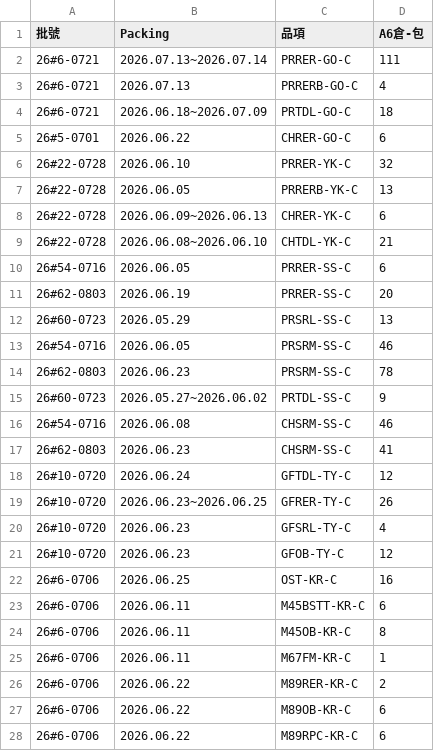
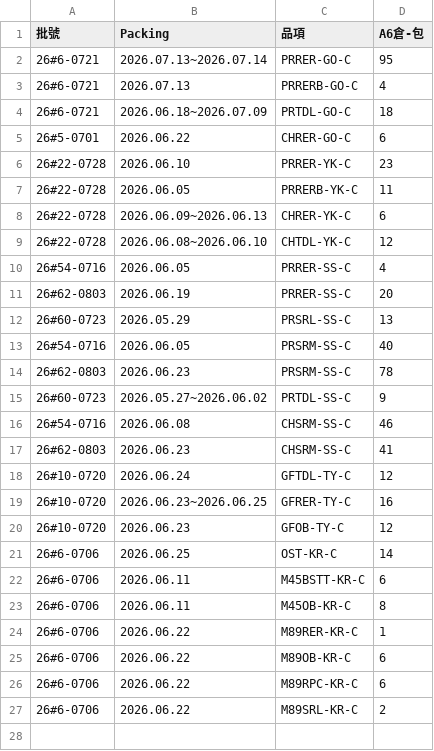
Before and after one commit to mingfonglpg-bit/-, a CSV file: beef.csv, drawn as a sheet.

```diff
--- a/beef.csv
+++ b/beef.csv
@@ -1,3 +1,3 @@
 批號,Packing,品項,A6倉-包
-26#6-0721,2026.07.13~2026.07.14,PRRER-GO-C,111
+26#6-0721,2026.07.13~2026.07.14,PRRER-GO-C,95
 26#6-0721,2026.07.13,PRRERB-GO-C,4
@@ -5,10 +5,10 @@
 26#5-0701,2026.06.22,CHRER-GO-C,6
-26#22-0728,2026.06.10,PRRER-YK-C,32
-26#22-0728,2026.06.05,PRRERB-YK-C,13
+26#22-0728,2026.06.10,PRRER-YK-C,23
+26#22-0728,2026.06.05,PRRERB-YK-C,11
 26#22-0728,2026.06.09~2026.06.13,CHRER-YK-C,6
-26#22-0728,2026.06.08~2026.06.10,CHTDL-YK-C,21
-26#54-0716,2026.06.05,PRRER-SS-C,6
+26#22-0728,2026.06.08~2026.06.10,CHTDL-YK-C,12
+26#54-0716,2026.06.05,PRRER-SS-C,4
 26#62-0803,2026.06.19,PRRER-SS-C,20
 26#60-0723,2026.05.29,PRSRL-SS-C,13
-26#54-0716,2026.06.05,PRSRM-SS-C,46
+26#54-0716,2026.06.05,PRSRM-SS-C,40
 26#62-0803,2026.06.23,PRSRM-SS-C,78
@@ -18,11 +18,10 @@
 26#10-0720,2026.06.24,GFTDL-TY-C,12
-26#10-0720,2026.06.23~2026.06.25,GFRER-TY-C,26
-26#10-0720,2026.06.23,GFSRL-TY-C,4
+26#10-0720,2026.06.23~2026.06.25,GFRER-TY-C,16
 26#10-0720,2026.06.23,GFOB-TY-C,12
-26#6-0706,2026.06.25,OST-KR-C,16
+26#6-0706,2026.06.25,OST-KR-C,14
 26#6-0706,2026.06.11,M45BSTT-KR-C,6
 26#6-0706,2026.06.11,M45OB-KR-C,8
-26#6-0706,2026.06.11,M67FM-KR-C,1
-26#6-0706,2026.06.22,M89RER-KR-C,2
+26#6-0706,2026.06.22,M89RER-KR-C,1
 26#6-0706,2026.06.22,M89OB-KR-C,6
 26#6-0706,2026.06.22,M89RPC-KR-C,6
+26#6-0706,2026.06.22,M89SRL-KR-C,2
```
Also changed, not shown: chilled.csv, frozen.csv.
